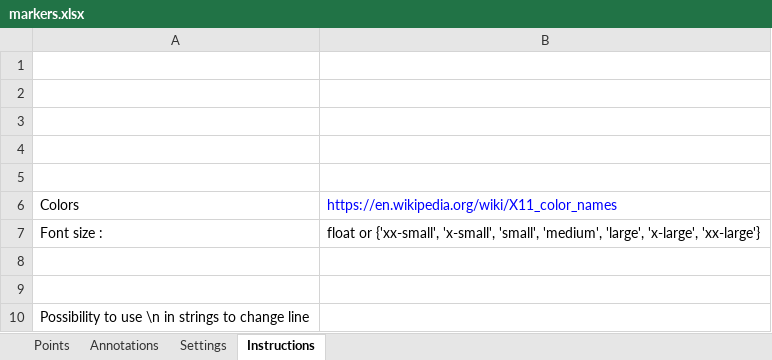
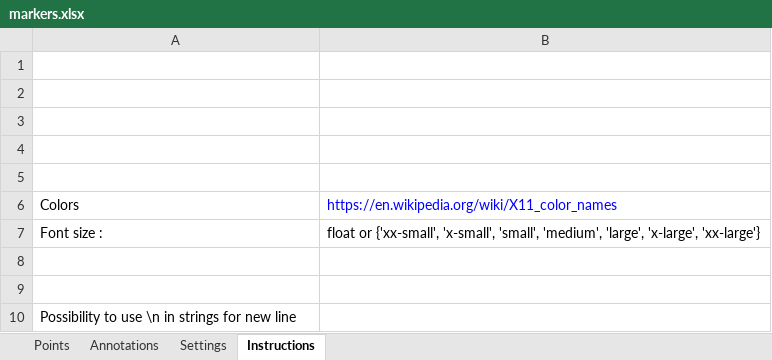
Before and after one commit to HB9DTX/OsmMarkers, an Excel workbook: markers.xlsx, sheet Instructions, drawn as a sheet; values as stored, in another font and other column widths than the file's, no borders; the diff names each change by its address in the sheet, - before the commit and + after, or states it on an @@ line.

```diff
--- a/markers.xlsx (sheet Instructions)
+++ b/markers.xlsx (sheet Instructions)
-A10: …in strings to change line
+A10: …in strings for new line
```
Also changed, not shown: sheet Settings, sheet Annotations, 1 other file.
